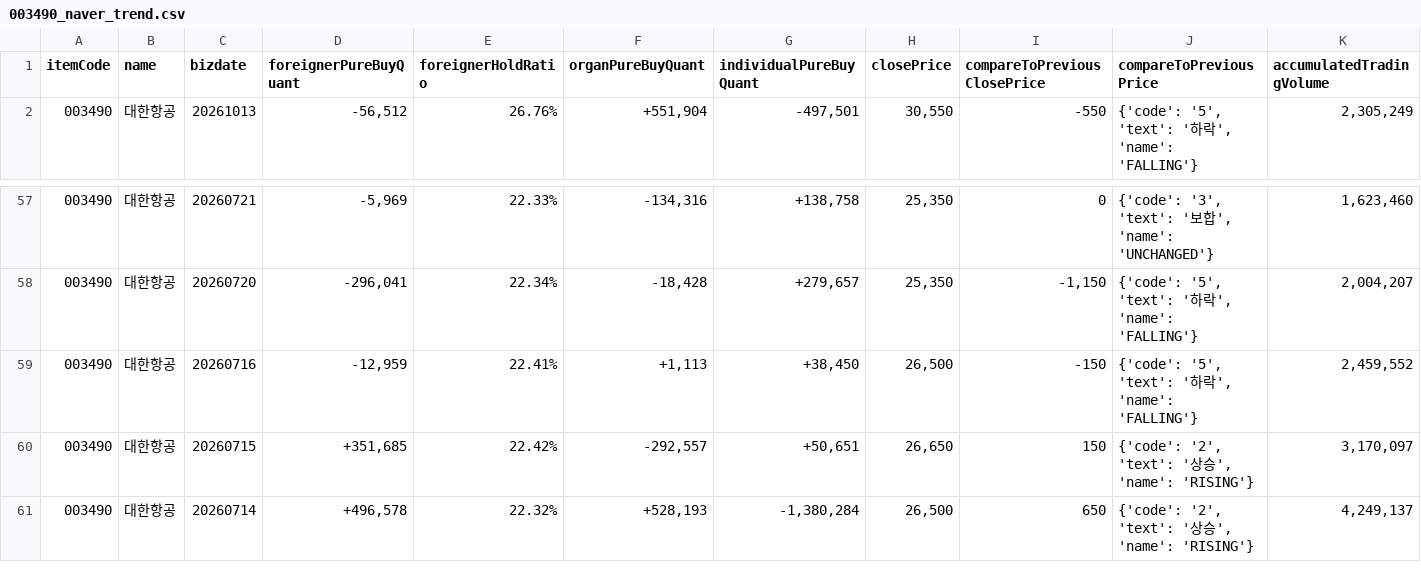
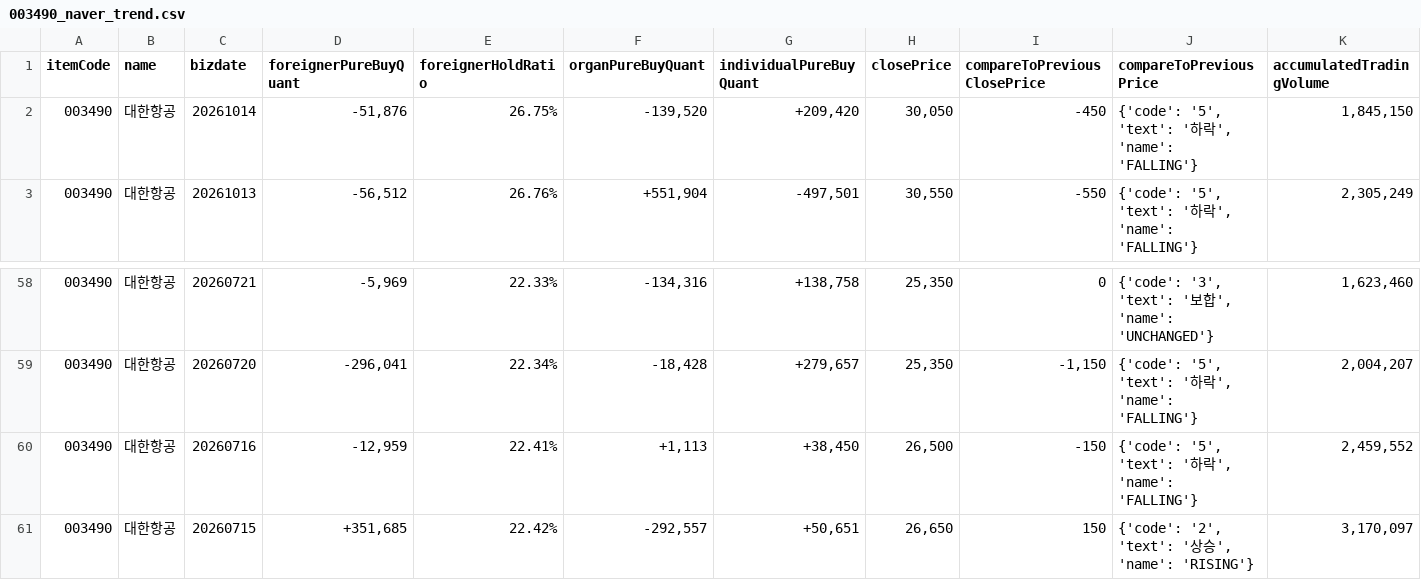
Before and after one commit to pures-lab/kal-flows, a CSV file: data/003490_naver_trend.csv, drawn as a sheet; only a part is shown, gaps mark what is left out.

```diff
--- a/data/003490_naver_trend.csv
+++ b/data/003490_naver_trend.csv
@@ -1,2 +1,3 @@
 itemCode,name,bizdate,foreignerPureBuyQuant,foreignerHoldRatio,organPureBuyQuant,individualPureBuyQuant,closePrice,compareToPreviousClosePrice,compareToPreviousPrice,accumulatedTradingVolume
+003490,대한항공,20261014,"-51,876",26.75%,"-139,520","+209,420","30,050",-450,"{'code': '5', 'text': '하락', 'name': 'FALLING'}","1,845,150"
 003490,대한항공,20261013,"-56,512",26.76%,"+551,904","-497,501","30,550",-550,"{'code': '5', 'text': '하락', 'name': 'FALLING'}","2,305,249"
@@ -60,2 +61 @@
 003490,대한항공,20260715,"+351,685",22.42%,"-292,557","+50,651","26,650",150,"{'code': '2', 'text': '상승', 'name': 'RISING'}","3,170,097"
-003490,대한항공,20260714,"+496,578",22.32%,"+528,193","-1,380,284","26,500",650,"{'code': '2', 'text': '상승', 'name': 'RISING'}","4,249,137"
```
Also changed, not shown: data/009830_naver_trend.csv, data/035420_naver_trend.csv, 8 other files.
